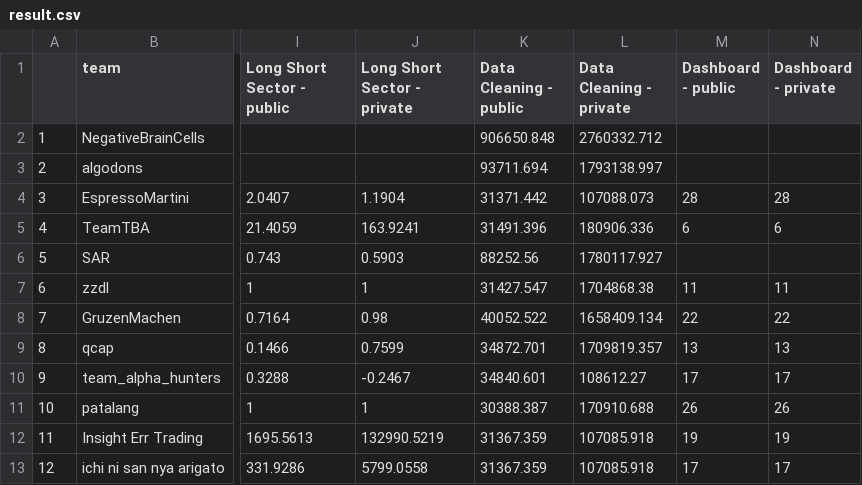
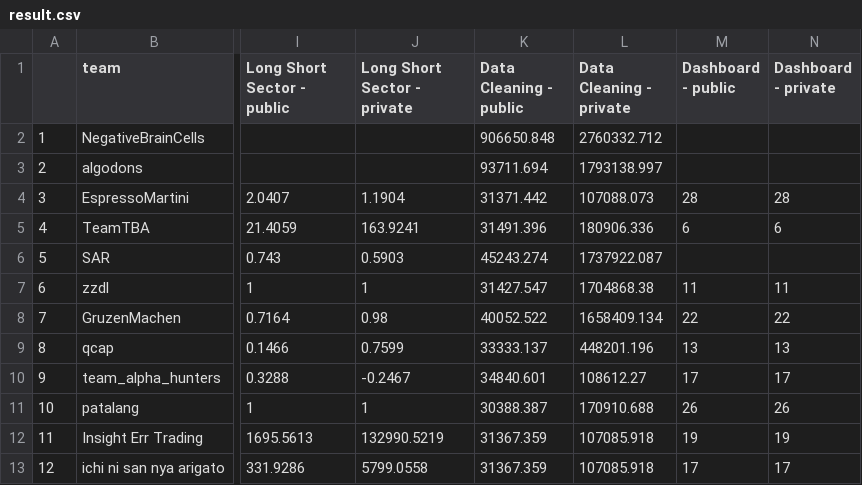
Before and after one commit to algotradingsoc/leaderboard, a CSV file: result.csv, drawn as a sheet; only a part is shown, gaps mark what is left out; the diff covers the shown part only; the diff names each change by its address in the sheet, - before the commit and + after, or states it on an @@ line.

Commit message:
final for data

```diff
--- a/result.csv
+++ b/result.csv
-K6 (Data Cleaning - public): 88252.56
+K6 (Data Cleaning - public): 45243.274
-L6 (Data Cleaning - private): 1780117.927
+L6 (Data Cleaning - private): 1737922.087
-K9 (Data Cleaning - public): 34872.701
+K9 (Data Cleaning - public): 33333.137
-L9 (Data Cleaning - private): 1709819.357
+L9 (Data Cleaning - private): 448201.196
```
Also changed, not shown: 1 added row and 10 edited cells elsewhere in this file, 1 other file.
